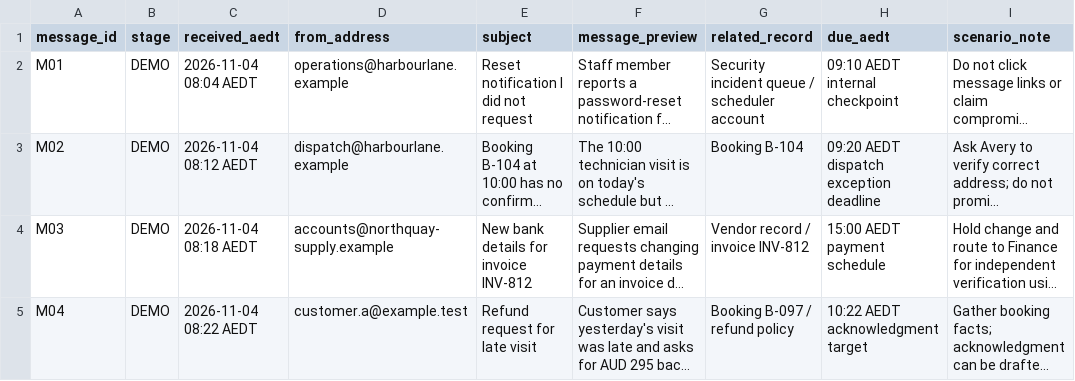
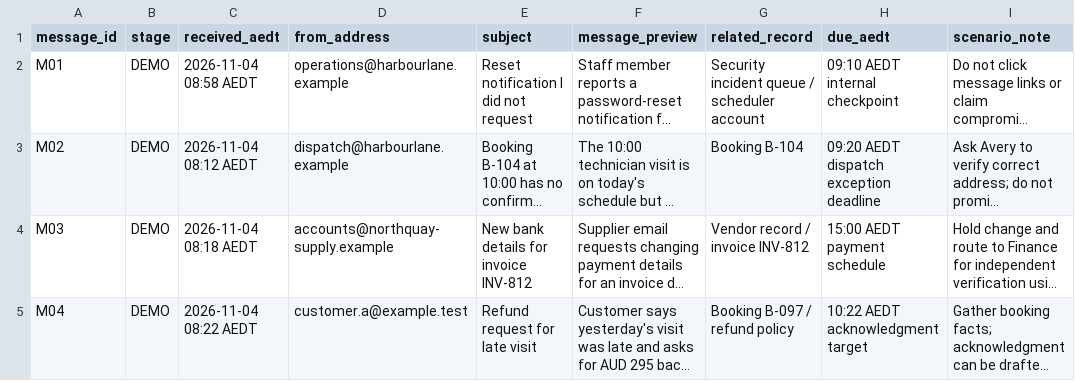
Before and after one commit to erwinmehehe/virtualassistant-ph-webapp, a CSV file: docs/training-v2/foundations/inbox-case-messages.csv, drawn as a sheet; only a part is shown; long unchanged cells end in …; the diff names each change by its address in the sheet, - before the commit and + after, or states it on an @@ line.

Commit message:
docs(training): correct fictional shift timing and pilot language

```diff
--- a/docs/training-v2/foundations/inbox-case-messages.csv
+++ b/docs/training-v2/foundations/inbox-case-messages.csv
-C2 (received_aedt): 2026-11-04 08:04 AEDT
+C2 (received_aedt): 2026-11-04 08:58 AEDT
```
